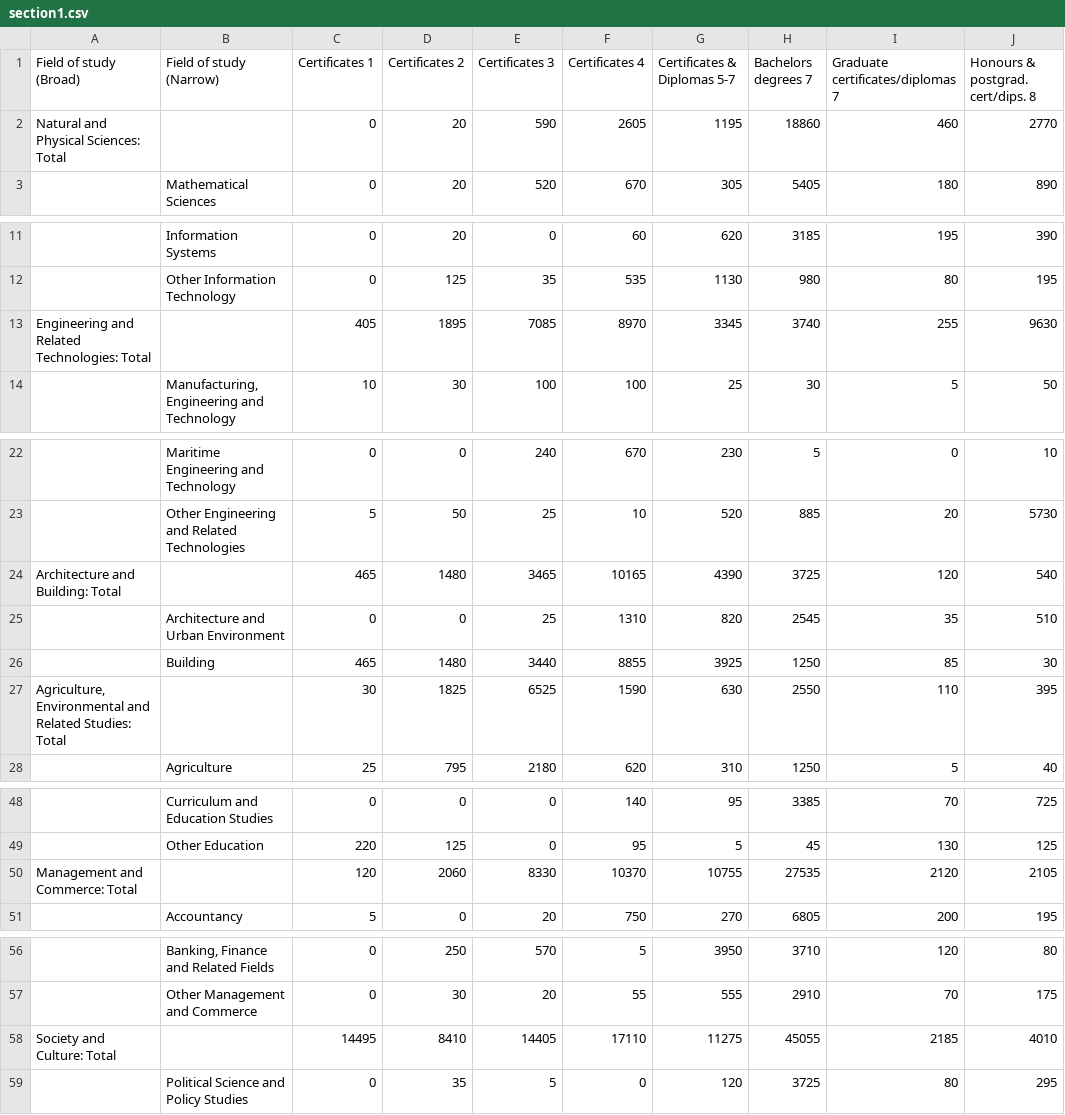
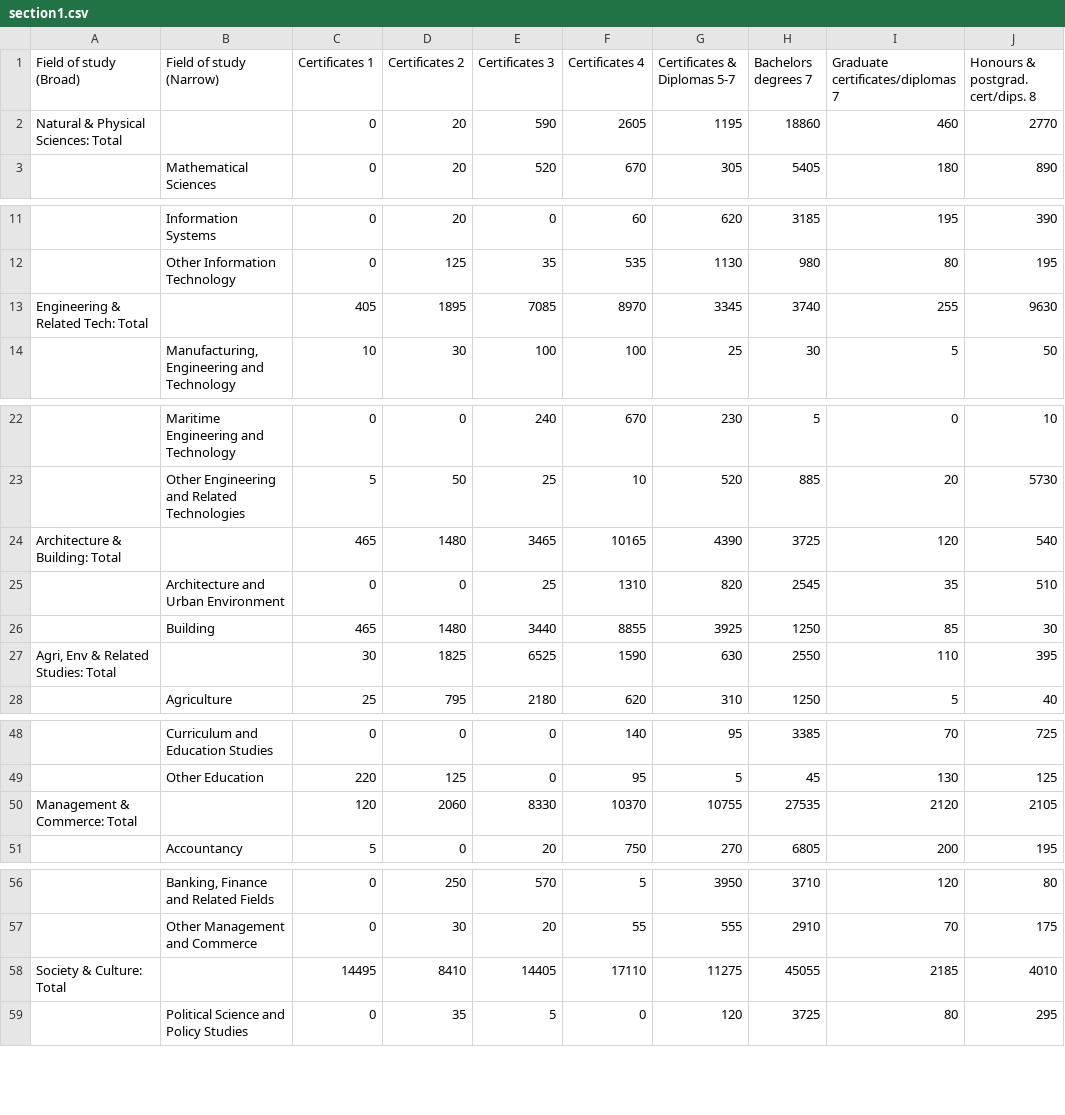
Before and after one commit to FNSOIDATHQ/swen422_a1, a CSV file: dataset/section1.csv, drawn as a sheet; only a part is shown, gaps mark what is left out; the diff covers the shown part only; the diff names each change by its address in the sheet, - before the commit and + after, or states it on an @@ line.

```diff
--- a/dataset/section1.csv
+++ b/dataset/section1.csv
-A2 (Field of study (Broad)): Natural and Physical Sciences: Total
+A2 (Field of study (Broad)): Natural & Physical Sciences: Total
-A13 (Field of study (Broad)): Engineering and Related Technologies: Total
+A13 (Field of study (Broad)): Engineering & Related Tech: Total
-A24 (Field of study (Broad)): Architecture and Building: Total
+A24 (Field of study (Broad)): Architecture & Building: Total
-A27 (Field of study (Broad)): Agriculture, Environmental and Related Studies: Total
+A27 (Field of study (Broad)): Agri, Env & Related Studies: Total
-A50 (Field of study (Broad)): Management and Commerce: Total
+A50 (Field of study (Broad)): Management & Commerce: Total
-A58 (Field of study (Broad)): Society and Culture: Total
+A58 (Field of study (Broad)): Society & Culture: Total
```
Also changed, not shown: 1 edited cell elsewhere in this file, 6 other files.
